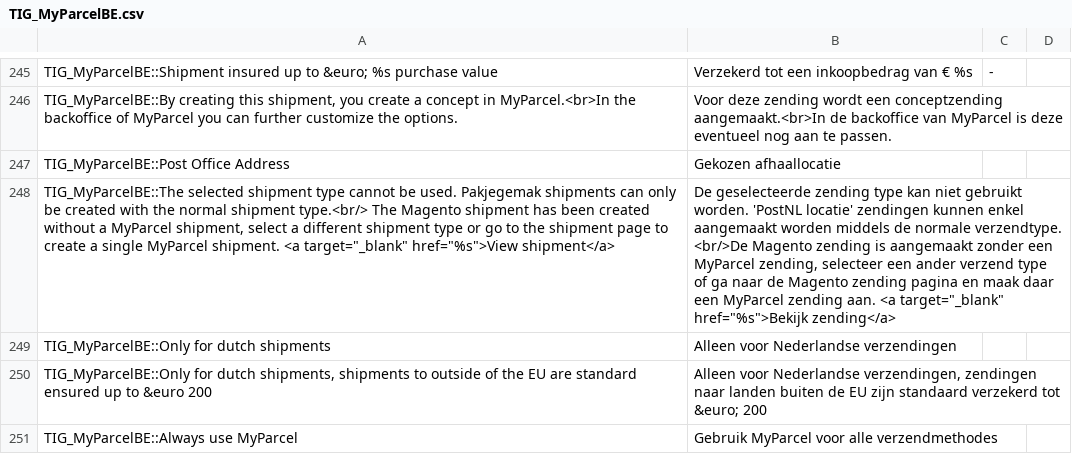
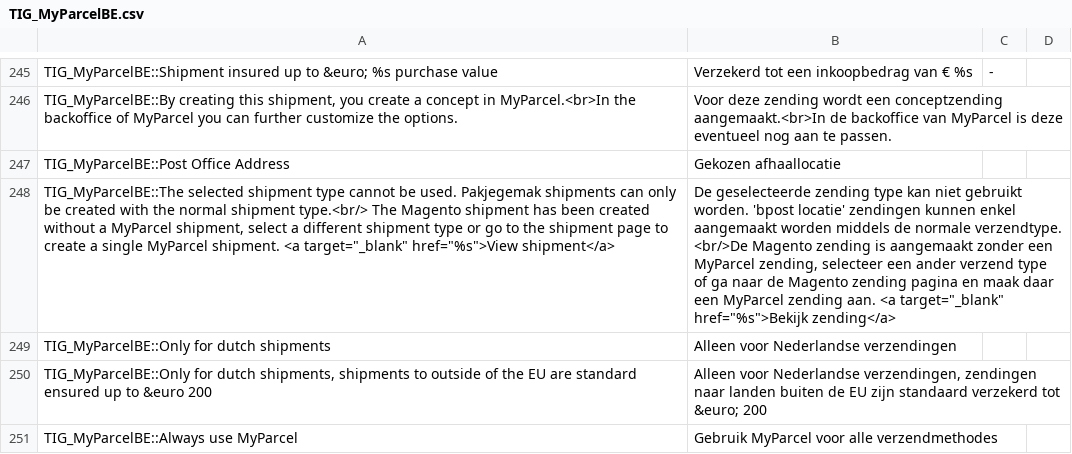
Before and after one commit to myparcelbe/magento1, a CSV file: app/locale/nl_NL/TIG_MyParcelBE.csv, drawn as a sheet; only a part is shown, gaps mark what is left out; the diff covers the shown part only; the diff names each change by its address in the sheet, - before the commit and + after, or states it on an @@ line.

```diff
--- a/app/locale/nl_NL/TIG_MyParcelBE.csv
+++ b/app/locale/nl_NL/TIG_MyParcelBE.csv
-B248: …gebruikt worden. 'PostNL locatie' zendingen…
+B248: …gebruikt worden. 'bpost locatie' zendingen…
```
Also changed, not shown: 52 edited cells elsewhere in this file, app/locale/en_US/TIG_MyParcelBE.csv, 22 other files.
